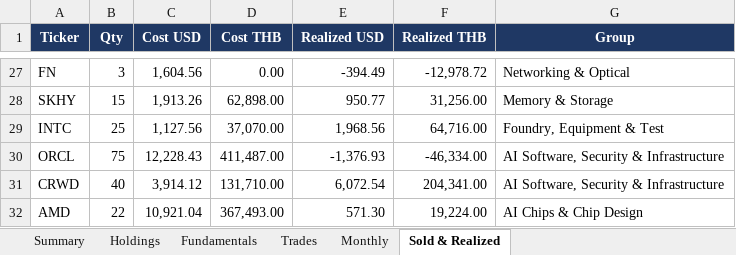
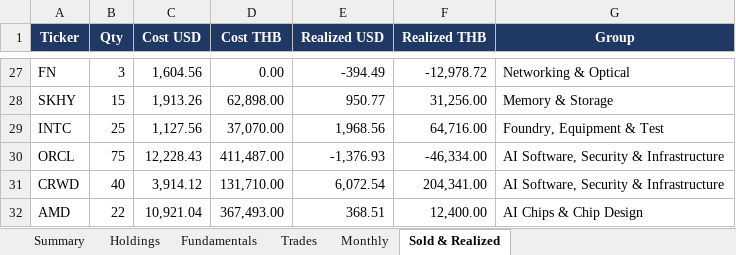
Before and after one commit to sakulratpradit/p4-trrsg5, an Excel workbook: src/Pillar4_US_Portfolio_Workbook.xlsx, sheet Sold & Realized, drawn as a sheet; only a part is shown, gaps mark what is left out; values as stored, in another font and other column widths than the file's, no borders; the diff names each change by its address in the sheet, - before the commit and + after, or states it on an @@ line.

```diff
--- a/src/Pillar4_US_Portfolio_Workbook.xlsx (sheet Sold & Realized)
+++ b/src/Pillar4_US_Portfolio_Workbook.xlsx (sheet Sold & Realized)
-E32 (Realized USD): 571.30
+E32 (Realized USD): 368.51
-F32 (Realized THB): 19,224.00
+F32 (Realized THB): 12,400.00
```
Also changed, not shown: sheet Fundamentals, sheet Holdings, sheet Summary, sheet Monthly, sheet Trades, 5 other files.
